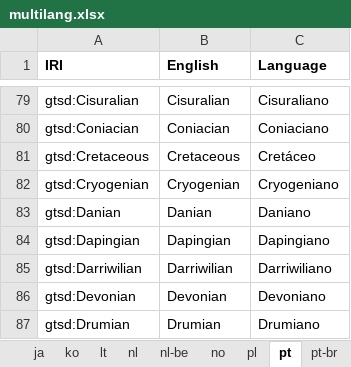
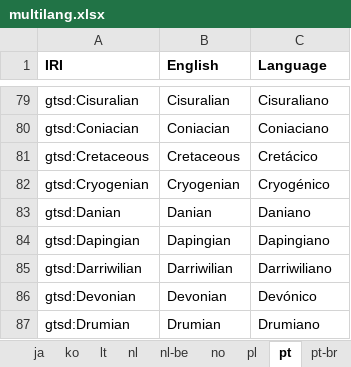
Before and after one commit to i-c-stratigraphy/chart, an Excel workbook: source/multilang.xlsx, sheet pt, drawn as a sheet; only a part is shown, gaps mark what is left out; values as stored, in another font and other column widths than the file's, no borders; the diff covers the shown part only; the diff names each change by its address in the sheet, - before the commit and + after, or states it on an @@ line.

```diff
--- a/source/multilang.xlsx (sheet pt)
+++ b/source/multilang.xlsx (sheet pt)
-C81 (Language): Cretáceo
+C81 (Language): Cretácico
-C82 (Language): Cryogeniano
+C82 (Language): Cryogénico
-C86 (Language): Devoniano
+C86 (Language): Devónico
```
Also changed, not shown: 33 edited cells elsewhere in this sheet, 5 other files.
